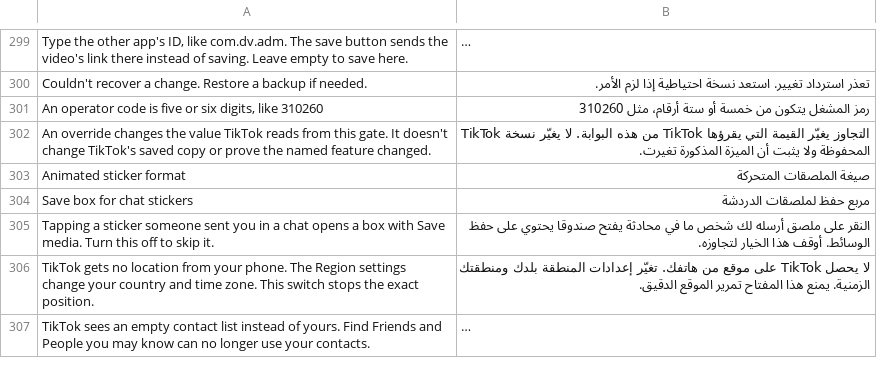
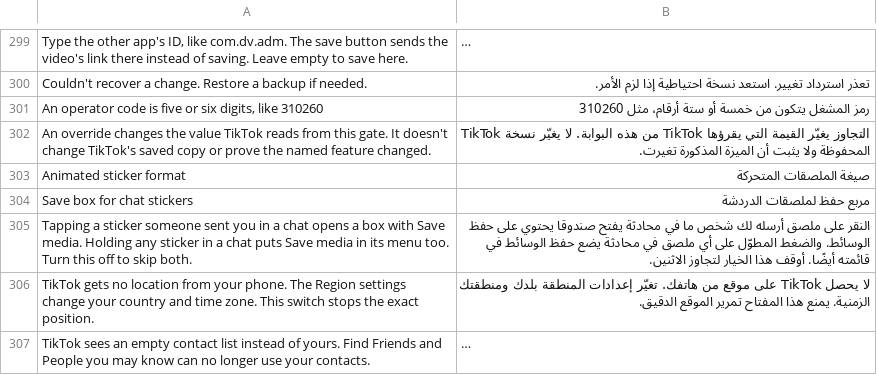
Before and after one commit to SysAdminDoc/HushFeed, a TSV file: extensions/tiktok/src/main/l10n/ar.tsv, drawn as a sheet; only a part is shown, gaps mark what is left out; long unchanged cells end in ….

```diff
--- a/extensions/tiktok/src/main/l10n/ar.tsv
+++ b/extensions/tiktok/src/main/l10n/ar.tsv
@@ -304,3 +304,3 @@ Animated sticker format	صيغة الملصقات المتحركة
 Save box for chat stickers	مربع حفظ لملصقات الدردشة
-Tapping a sticker someone sent you in a chat opens a box with Save media. Turn this off to skip it.	النقر على ملصق أرسله لك شخص ما في محادثة يفتح صندوقا يحتوي على حفظ الوسائط. أوقف هذا الخيار لتجاوزه.
+Tapping a sticker someone sent you in a chat opens a box with Save media. Holding any sticker in a chat puts Save media in its menu too. Turn this off to skip both.	النقر على ملصق أرسله لك شخص ما في محادثة يفتح صندوقا يحتوي على حفظ الوسائط. والضغط المطوّل على أي ملصق في محادثة يضع حفظ الوسائط في قائمته أيضًا. أوقف هذا الخيار لتجاوز الاثنين.
 TikTok gets no location from your phone. The Region settings change your country and time zone. This switch stops the exact position.	لا يحصل TikTok على موقع من هاتفك. تغيّر إعدادات المنطقة بلدك ومنطقتك الزمنية. يمنع هذا المفتاح تمرير الموقع الدقيق.
```
Also changed, not shown: extensions/tiktok/src/main/l10n/az.tsv, extensions/tiktok/src/main/l10n/es.tsv, 23 other files.
